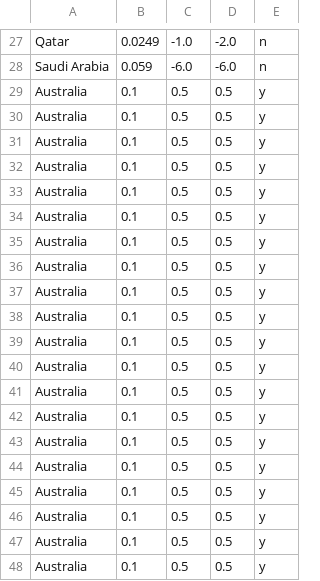
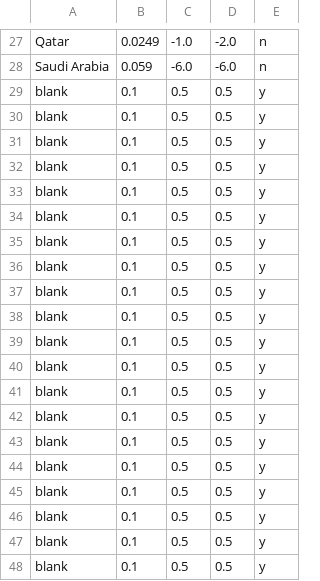
Before and after one commit to jan438/Soccer, a CSV file: Data/WC2026.csv, drawn as a sheet; only a part is shown, gaps mark what is left out.

Commit message:
blank added

```diff
--- a/Data/WC2026.csv
+++ b/Data/WC2026.csv
@@ -28,21 +28,21 @@ Qatar;0.0249;-1.0;-2.0;n;
 Saudi Arabia;0.059;-6.0;-6.0;n;
-Australia;0.1;0.5;0.5;y;
-Australia;0.1;0.5;0.5;y;
-Australia;0.1;0.5;0.5;y;
-Australia;0.1;0.5;0.5;y;
-Australia;0.1;0.5;0.5;y;
-Australia;0.1;0.5;0.5;y;
-Australia;0.1;0.5;0.5;y;
-Australia;0.1;0.5;0.5;y;
-Australia;0.1;0.5;0.5;y;
-Australia;0.1;0.5;0.5;y;
-Australia;0.1;0.5;0.5;y;
-Australia;0.1;0.5;0.5;y;
-Australia;0.1;0.5;0.5;y;
-Australia;0.1;0.5;0.5;y;
-Australia;0.1;0.5;0.5;y;
-Australia;0.1;0.5;0.5;y;
-Australia;0.1;0.5;0.5;y;
-Australia;0.1;0.5;0.5;y;
-Australia;0.1;0.5;0.5;y;
-Australia;0.1;0.5;0.5;y;
+blank;0.1;0.5;0.5;y;
+blank;0.1;0.5;0.5;y;
+blank;0.1;0.5;0.5;y;
+blank;0.1;0.5;0.5;y;
+blank;0.1;0.5;0.5;y;
+blank;0.1;0.5;0.5;y;
+blank;0.1;0.5;0.5;y;
+blank;0.1;0.5;0.5;y;
+blank;0.1;0.5;0.5;y;
+blank;0.1;0.5;0.5;y;
+blank;0.1;0.5;0.5;y;
+blank;0.1;0.5;0.5;y;
+blank;0.1;0.5;0.5;y;
+blank;0.1;0.5;0.5;y;
+blank;0.1;0.5;0.5;y;
+blank;0.1;0.5;0.5;y;
+blank;0.1;0.5;0.5;y;
+blank;0.1;0.5;0.5;y;
+blank;0.1;0.5;0.5;y;
+blank;0.1;0.5;0.5;y;
```
